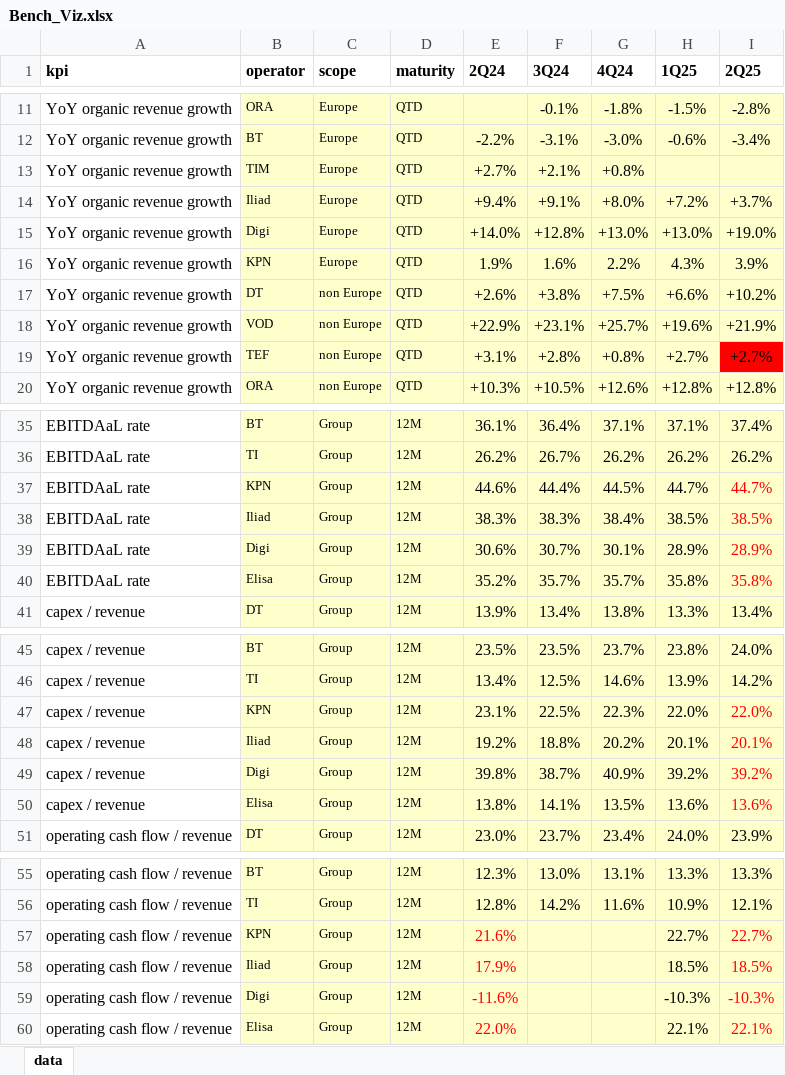
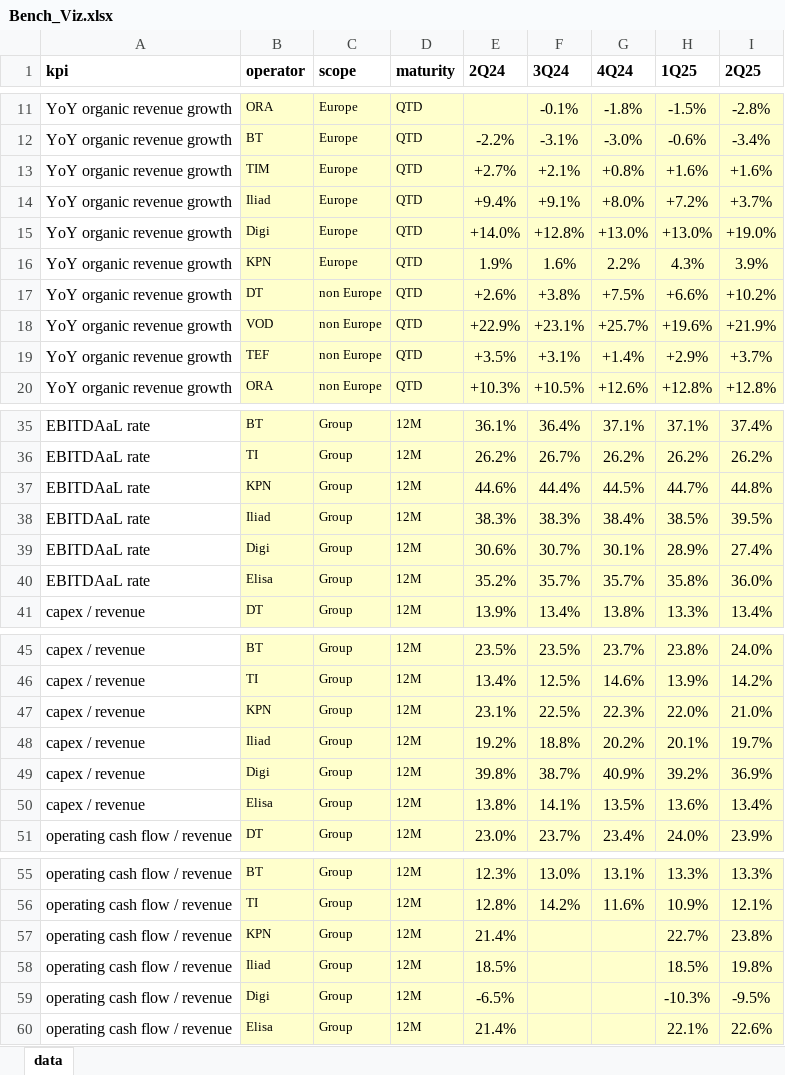
Before and after one commit to francoisp75/bench_snapshot, an Excel workbook: data/Bench_Viz.xlsx, sheet data, drawn as a sheet; only a part is shown, gaps mark what is left out; values as stored, in another font and other column widths than the file's, no borders; the diff covers the shown part only; the diff names each change by its address in the sheet, - before the commit and + after, or states it on an @@ line.

Commit message:
Add files via upload

```diff
--- a/data/Bench_Viz.xlsx (sheet data)
+++ b/data/Bench_Viz.xlsx (sheet data)
-H13 (1Q25): (empty)
+H13 (1Q25): +1.6%
-I13 (2Q25): (empty)
+I13 (2Q25): +1.6%
-E19 (2Q24): +3.1%
+E19 (2Q24): +3.5%
-F19 (3Q24): +2.8%
+F19 (3Q24): +3.1%
-G19 (4Q24): +0.8%
+G19 (4Q24): +1.4%
-H19 (1Q25): +2.7%
+H19 (1Q25): +2.9%
-I19 (2Q25): +2.7%
+I19 (2Q25): +3.7%
-I19 fill: #FF0000
+I19 fill: #FFFFCC
-I37 (2Q25): 44.7%
+I37 (2Q25): 44.8%
-I37:I40 text colour: #FF0000
+I37:I40 text colour: black
-I38 (2Q25): 38.5%
+I38 (2Q25): 39.5%
-I39 (2Q25): 28.9%
+I39 (2Q25): 27.4%
-I40 (2Q25): 35.8%
+I40 (2Q25): 36.0%
-I47 (2Q25): 22.0%
+I47 (2Q25): 21.0%
-I47:I50 text colour: #FF0000
+I47:I50 text colour: black
-I48 (2Q25): 20.1%
+I48 (2Q25): 19.7%
-I49 (2Q25): 39.2%
+I49 (2Q25): 36.9%
-I50 (2Q25): 13.6%
+I50 (2Q25): 13.4%
-E57 (2Q24): 21.6%
+E57 (2Q24): 21.4%
-E57:E60 text colour: #FF0000
+E57:E60 text colour: black
-I57 (2Q25): 22.7%
+I57 (2Q25): 23.8%
-I57:I60 text colour: #FF0000
+I57:I60 text colour: black
-E58 (2Q24): 17.9%
+E58 (2Q24): 18.5%
-I58 (2Q25): 18.5%
+I58 (2Q25): 19.8%
-E59 (2Q24): -11.6%
+E59 (2Q24): -6.5%
-I59 (2Q25): -10.3%
+I59 (2Q25): -9.5%
-E60 (2Q24): 22.0%
+E60 (2Q24): 21.4%
-I60 (2Q25): 22.1%
+I60 (2Q25): 22.6%
```
Also changed, not shown: 3 edited cells elsewhere in this sheet.
